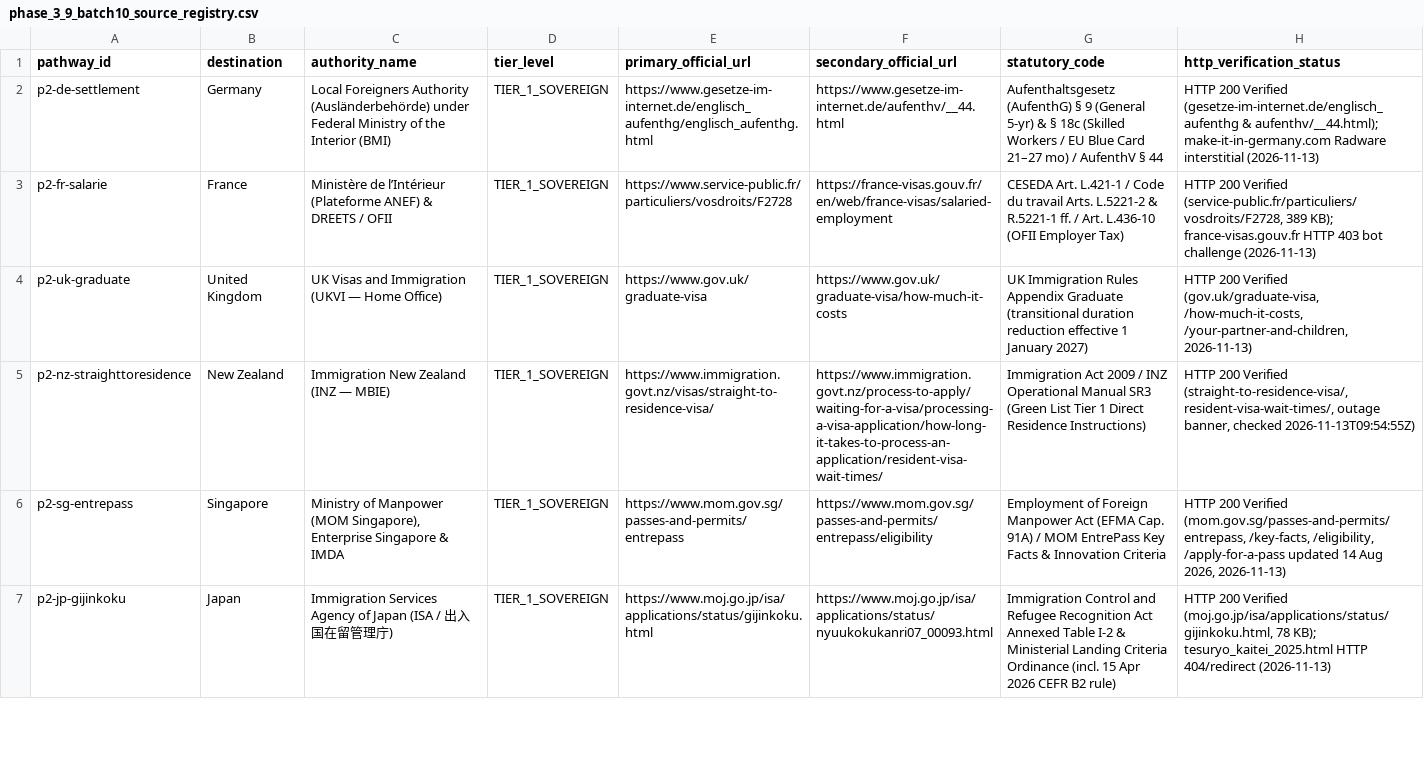
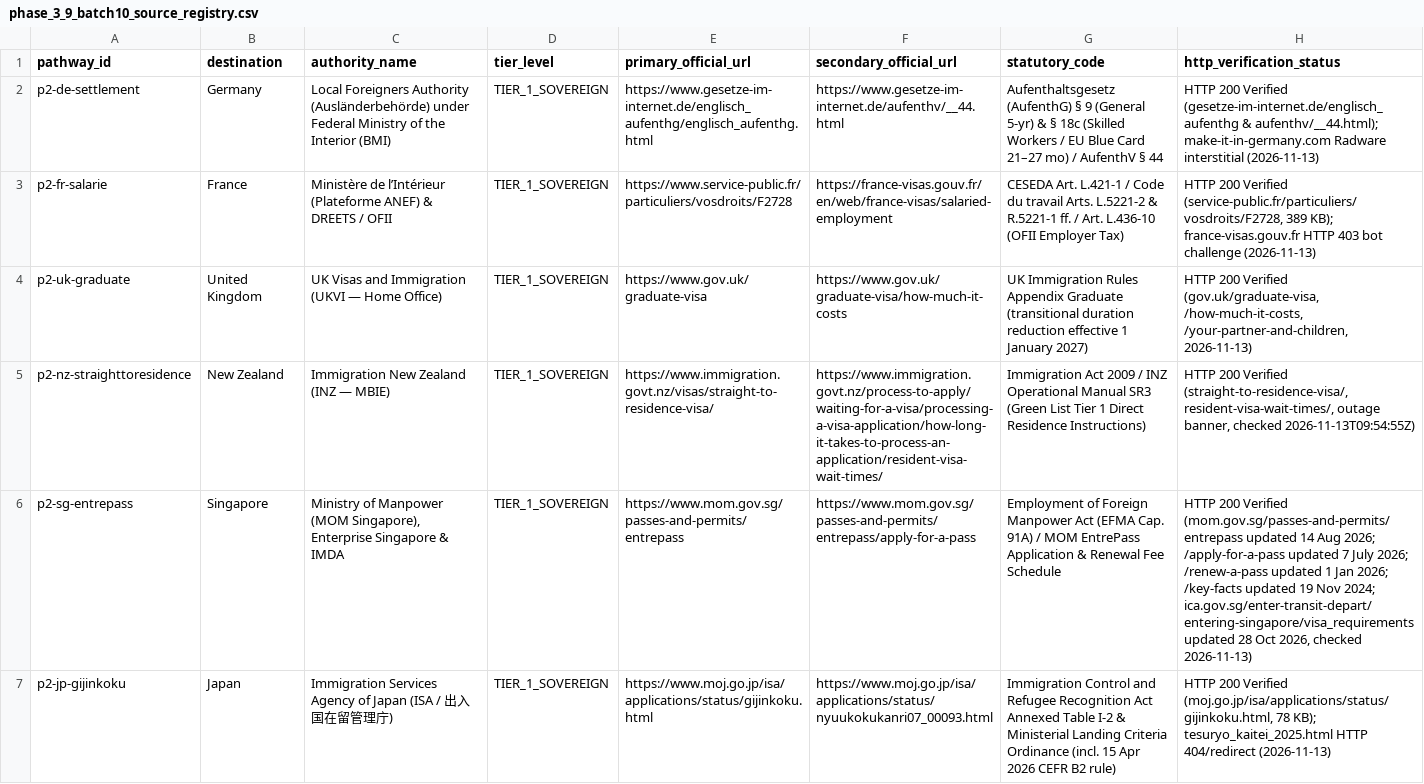
Before and after one commit to Raja9373/visaapply.org, a CSV file: phase_3_9_batch10_source_registry.csv, drawn as a sheet; only a part is shown; the diff covers the shown part only; the diff names each change by its address in the sheet, - before the commit and + after, or states it on an @@ line.

```diff
--- a/phase_3_9_batch10_source_registry.csv
+++ b/phase_3_9_batch10_source_registry.csv
-F6 (secondary_official_url): https://www.mom.gov.sg/passes-and-permits/entrepass/eligibility
+F6 (secondary_official_url): https://www.mom.gov.sg/passes-and-permits/entrepass/apply-for-a-pass
-G6 (statutory_code): …MOM EntrePass Key Facts & Innovation Criteria
+G6 (statutory_code): …MOM EntrePass Application & Renewal Fee Schedule
-H6 (http_verification_status): …200 Verified (mom.gov.sg/passes-and-permits/entrepass, /key-facts, /eligibility, /apply-for-a-pass updated 14 Aug 2026, 2026-11-13)
+H6 (http_verification_status): …200 Verified (mom.gov.sg/passes-and-permits/entrepass updated 14 Aug 2026; /apply-for-a-pass updated 7 July 2026; /renew-a-pass updated 1 Jan 2026; /key-facts updated 19 Nov 2024; ica.gov.sg/enter-transit-depart/entering-singapore/visa_requirements updated 28 Oct 2026, checked 2026-11-13)
```
Also changed, not shown: 3 edited cells elsewhere in this file, phase_3_9_batch10_nationality_scope_matrix.csv, phase_3_9_batch10_numeric_claims.csv, 29 other files.
